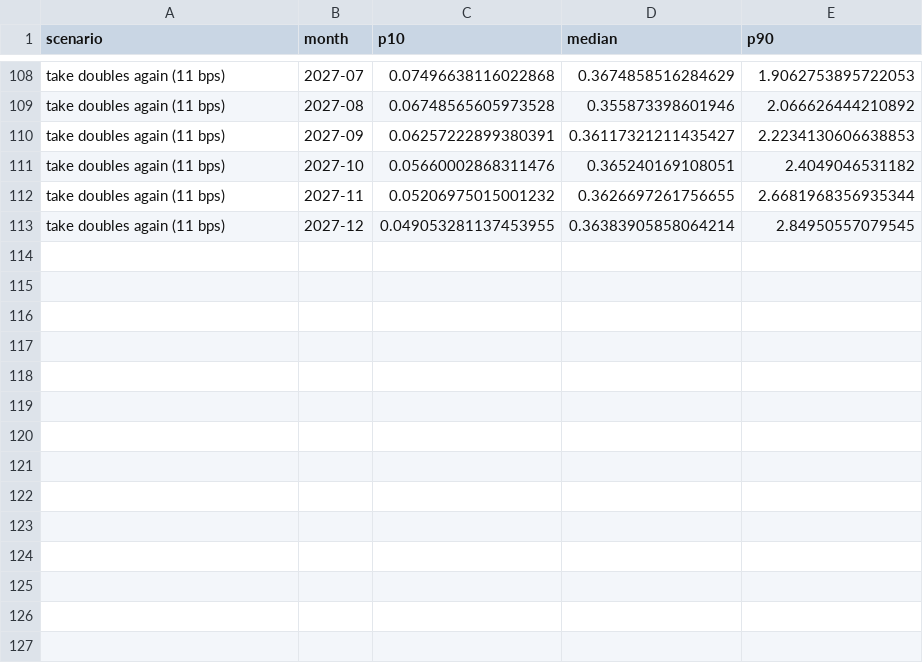
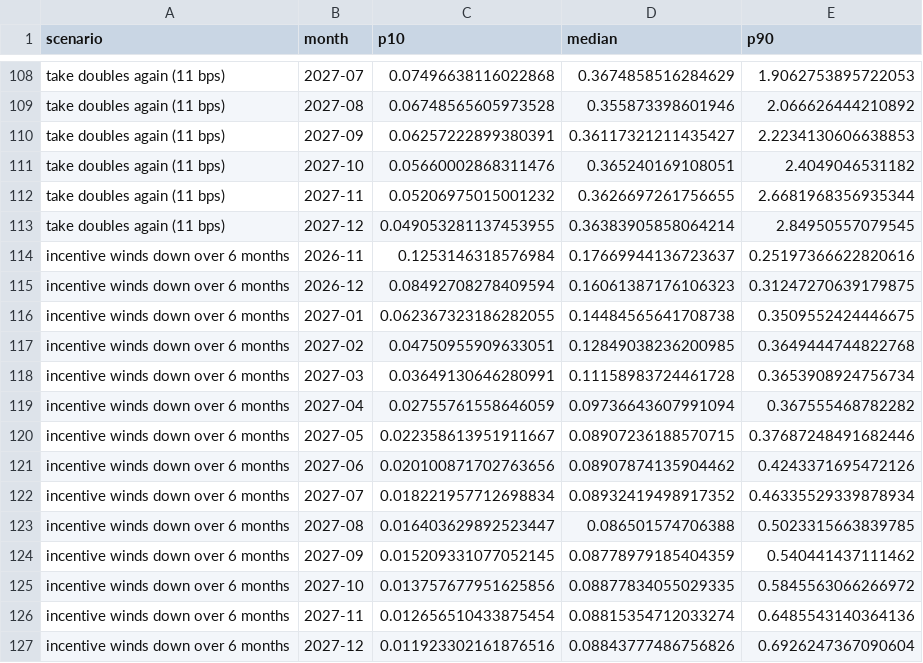
Before and after one commit to Wilivms/near-revenue-audit, a CSV file: data/processed/montecarlo_paths_all.csv, drawn as a sheet; only a part is shown, gaps mark what is left out.

```diff
--- a/data/processed/montecarlo_paths_all.csv
+++ b/data/processed/montecarlo_paths_all.csv
@@ -113 +113,15 @@ take doubles again (11 bps),2027-11,0.05206975015001232,0.3626697261756655,2.668
 take doubles again (11 bps),2027-12,0.049053281137453955,0.36383905858064214,2.84950557079545
+incentive winds down over 6 months,2026-11,0.1253146318576984,0.17669944136723637,0.25197366622820616
+incentive winds down over 6 months,2026-12,0.08492708278409594,0.16061387176106323,0.31247270639179875
+incentive winds down over 6 months,2027-01,0.062367323186282055,0.14484565641708738,0.3509552424446675
+incentive winds down over 6 months,2027-02,0.04750955909633051,0.12849038236200985,0.3649444744822768
+incentive winds down over 6 months,2027-03,0.03649130646280991,0.11158983724461728,0.3653908924756734
+incentive winds down over 6 months,2027-04,0.02755761558646059,0.09736643607991094,0.367555468782282
+incentive winds down over 6 months,2027-05,0.022358613951911667,0.08907236188570715,0.37687248491682446
+incentive winds down over 6 months,2027-06,0.020100871702763656,0.08907874135904462,0.4243371695472126
+incentive winds down over 6 months,2027-07,0.018221957712698834,0.08932419498917352,0.46335529339878934
+incentive winds down over 6 months,2027-08,0.016403629892523447,0.086501574706388,0.5023315663839785
+incentive winds down over 6 months,2027-09,0.015209331077052145,0.08778979185404359,0.540441437111462
+incentive winds down over 6 months,2027-10,0.013757677951625856,0.08877834055029335,0.5845563066266972
+incentive winds down over 6 months,2027-11,0.012656510433875454,0.08815354712033274,0.6485543140364136
+incentive winds down over 6 months,2027-12,0.011923302161876516,0.08843777486756826,0.6926247367090604
```
Also changed, not shown: data/processed/montecarlo_scenarios.csv, 6 other files.
